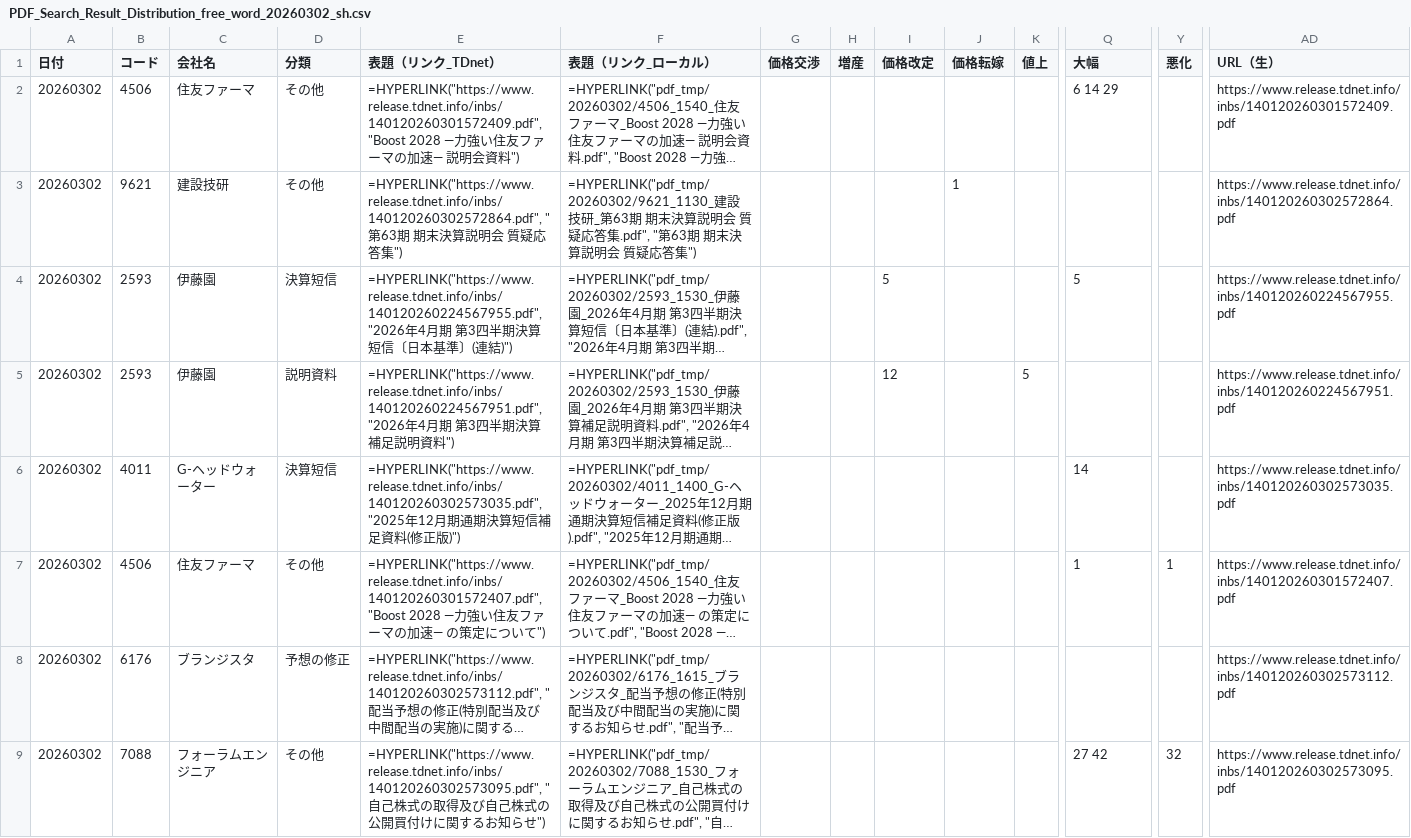
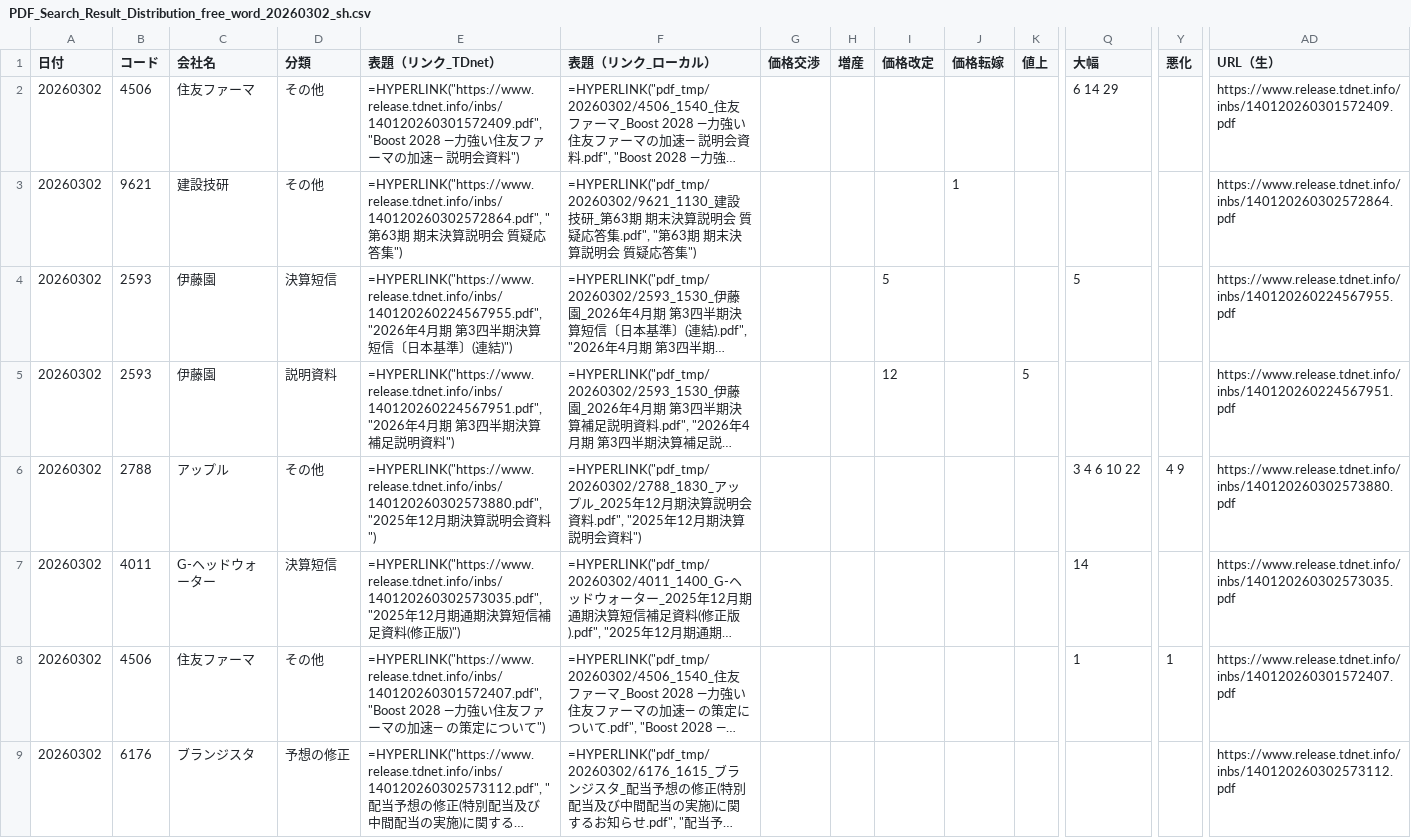
Before and after one commit to onokazu777/tdnet-viewer, a CSV file: data/search/PDF_Search_Result_Distribution_free_word_20260302_sh.csv, drawn as a sheet; only a part is shown, gaps mark what is left out; the shorter side is filled out with more unchanged rows; long unchanged cells end in …; rows hold the shown columns only; the diff names each change by its address in the sheet, - before the commit and + after, or states it on an @@ line.

```diff
--- a/data/search/PDF_Search_Result_Distribution_free_word_20260302_sh.csv
+++ b/data/search/PDF_Search_Result_Distribution_free_word_20260302_sh.csv
+row 6: 20260302 | 2788 | アップル | その他 | =HYPERLINK("https://www.release.tdnet.info/inbs/140120260302573880.pdf", "2025年12月期決算説明会資料") | =HYPERLINK("pdf_tmp/20260302/2788_1830_アップル_2025年12月期決算説明会資料.pdf", "2025年12月期決算説明会資料") |  |  |  |  |  | 3 4 6 10 22 | 4 9 | https://www.release.tdnet.info/inbs/140120260302573880.pdf
```
Also changed, not shown: data/search/Analysis_Hits_free_word_20260302.csv, 2 other files.
